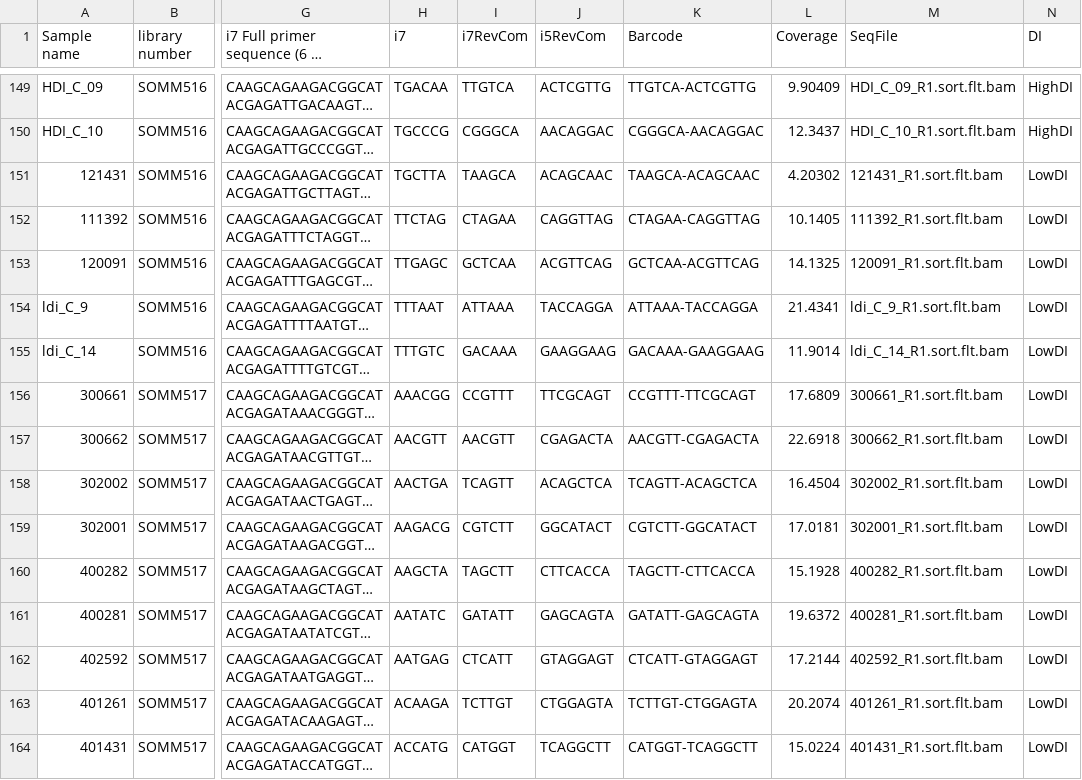
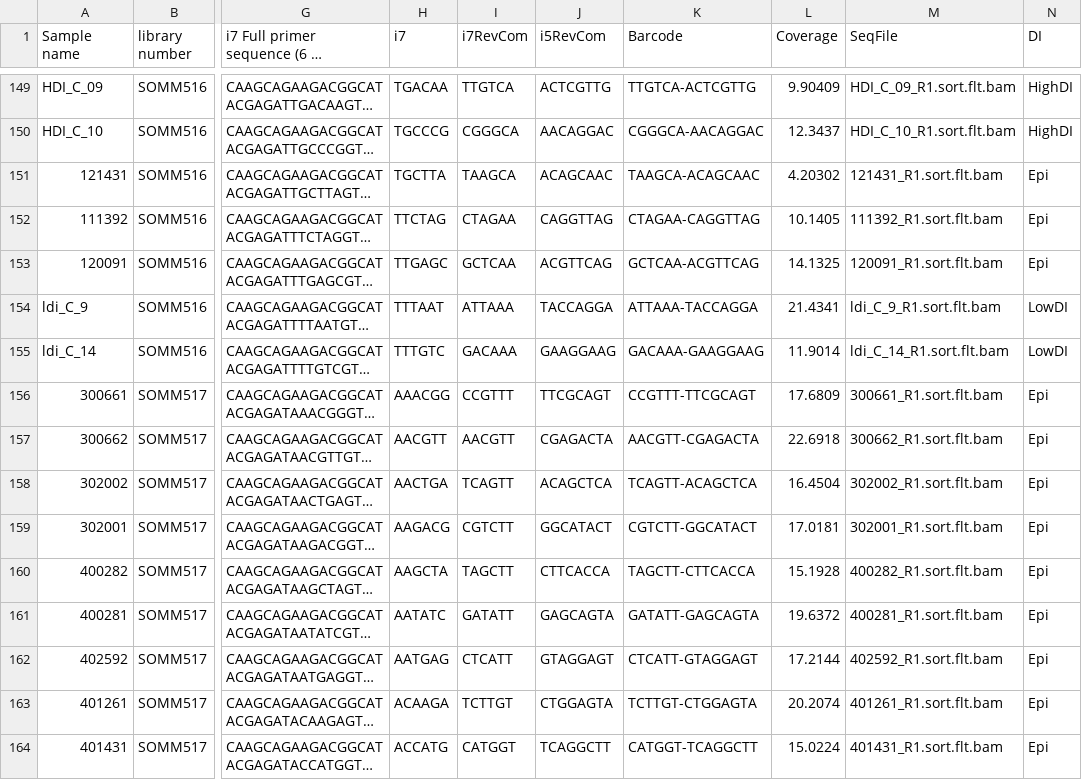
Before and after one commit to MacCampbell/dsm-omics, a TSV file: meta/meta.tsv, drawn as a sheet; only a part is shown, gaps mark what is left out; long unchanged cells end in …; the diff covers the shown part only; the diff names each change by its address in the sheet, - before the commit and + after, or states it on an @@ line.

```diff
--- a/meta/meta.tsv
+++ b/meta/meta.tsv
-N151:N153 (DI): LowDI
+N151:N153 (DI): Epi
-N156:N164 (DI): LowDI
+N156:N164 (DI): Epi
```
Also changed, not shown: 92 edited cells elsewhere in this file, 20 other files.
